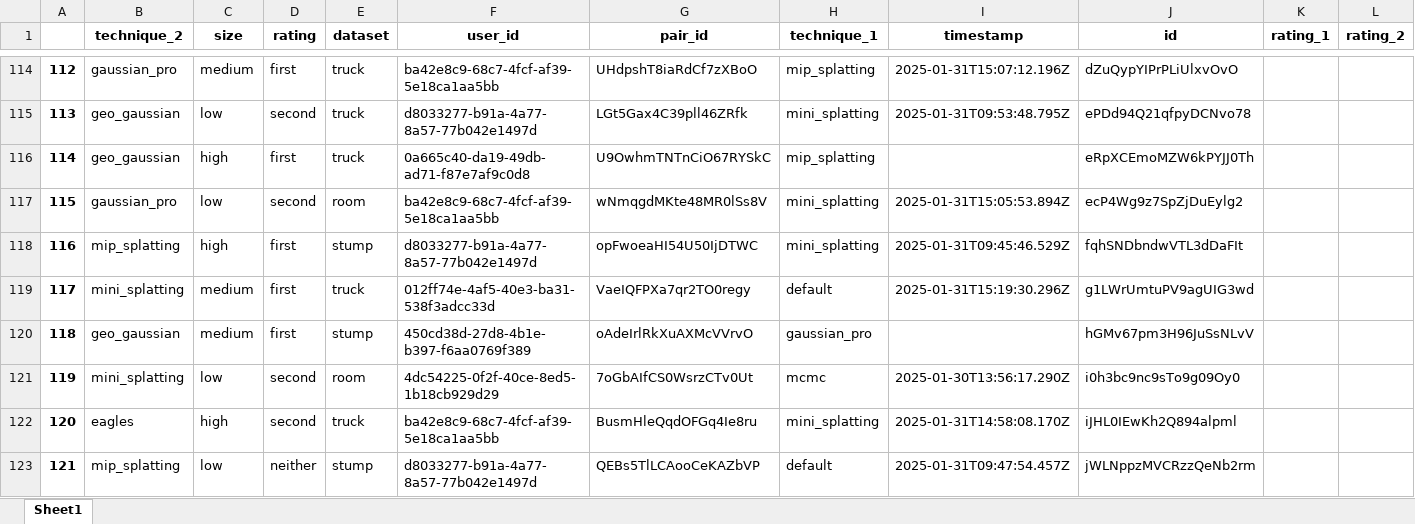
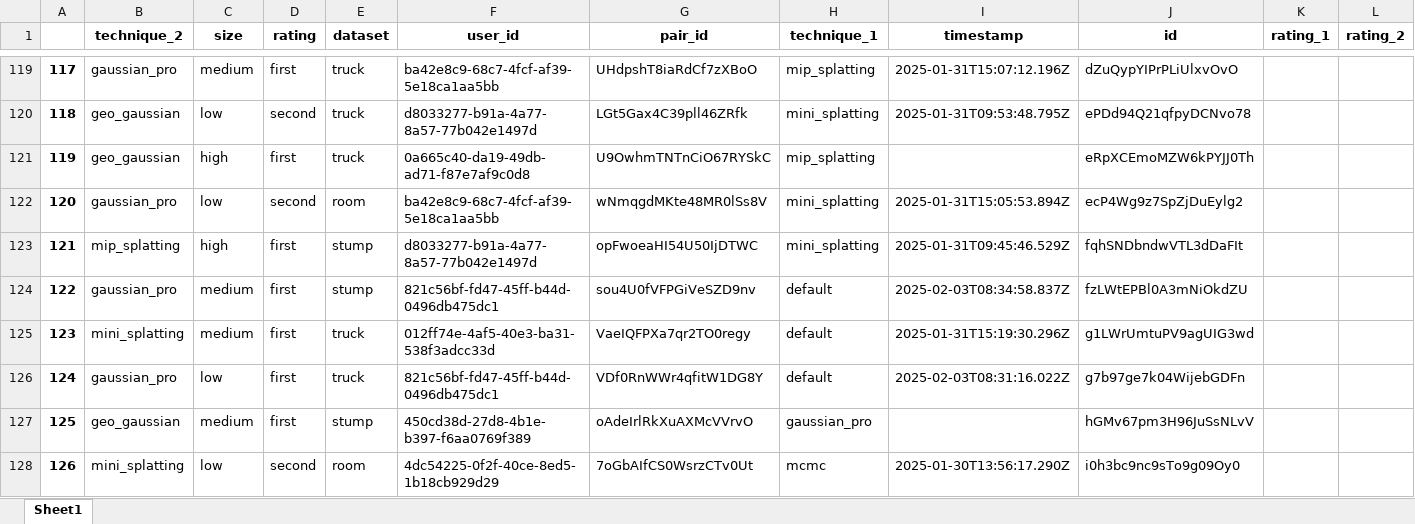
Before and after one commit to PaulErpen/eval-viewer, an Excel workbook: scripts/report/ratings-v6.xlsx, sheet Sheet1, drawn as a sheet; only a part is shown, gaps mark what is left out; the shorter side is filled out with more unchanged rows; values as stored, in another font and other column widths than the file's, no borders; the diff covers the shown part only; the diff names each change by its address in the sheet, - before the commit and + after, or states it on an @@ line.

Commit message:
Rerun report

```diff
--- a/scripts/report/ratings-v6.xlsx (sheet Sheet1)
+++ b/scripts/report/ratings-v6.xlsx (sheet Sheet1)
@@ column A renumbered from row 17 down @@
+row 124: 122 | gaussian_pro | medium | first | stump | 821c56bf-fd47-45ff-b44d-0496db475dc1 | sou4U0fVFPGiVeSZD9nv | default | 2025-02-03T08:34:58.837Z | fzLWtEPBl0A3mNiOkdZU
+row 126: 124 | gaussian_pro | low | first | truck | 821c56bf-fd47-45ff-b44d-0496db475dc1 | VDf0RnWWr4qfitW1DG8Y | default | 2025-02-03T08:31:16.022Z | g7b97ge7k04WijebGDFn
```
Also changed, not shown: 6 added rows elsewhere in this sheet, scripts/report/pairs-v6.xlsx, 2 other files.
